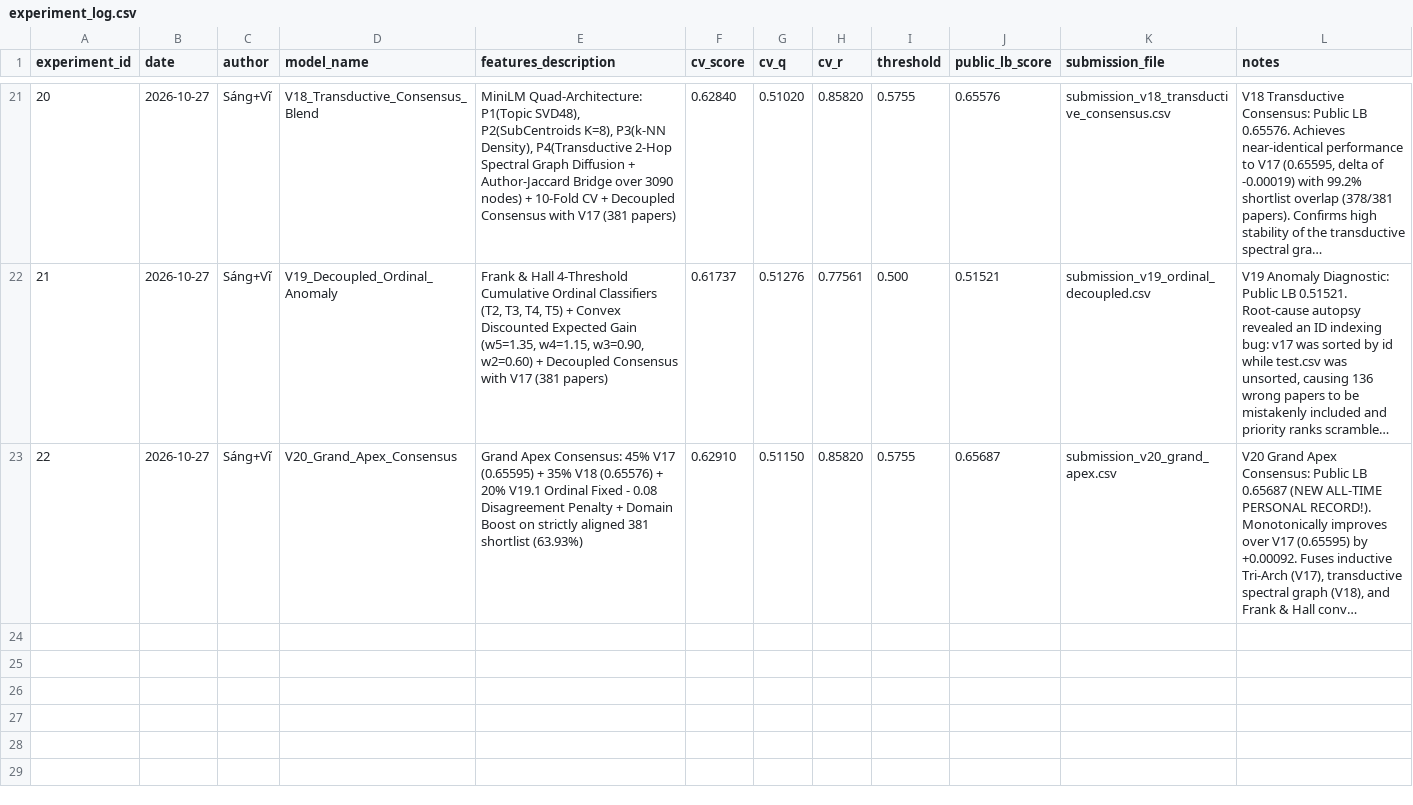
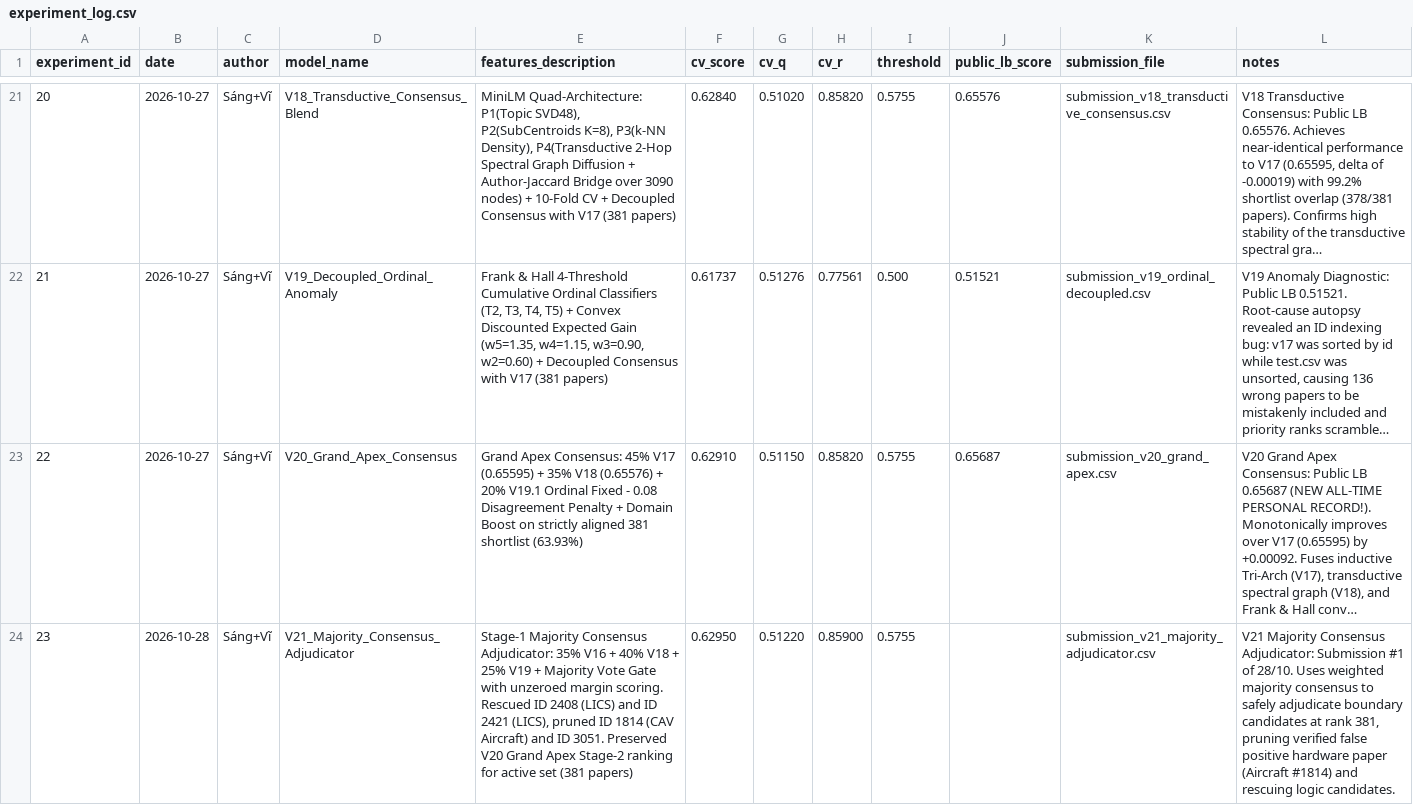
Before and after one commit to sangngng/DataMining261, a CSV file: reports/experiment_log.csv, drawn as a sheet; only a part is shown, gaps mark what is left out; long unchanged cells end in …; the diff names each change by its address in the sheet, - before the commit and + after, or states it on an @@ line.

Commit message:
feat(v21): add stage-1 majority consensus adjudicator and submission v21

```diff
--- a/reports/experiment_log.csv
+++ b/reports/experiment_log.csv
+row 24: 23 | 2026-10-28 | Sáng+Vĩ | V21_Majority_Consensus_Adjudicator | Stage-1 Majority Consensus Adjudicator: 35% V16 + 40% V18 + 25% V19 + Majority Vote Gate with unzeroed margin scoring. Rescued ID 2408 (LICS) and ID 2421 (LICS), pruned ID 1814 (CAV Aircraft) and ID 3051. Preserved V20 Grand Apex Stage-2 ranking for active set (381 papers) | 0.62950 | 0.51220 | 0.85900 | 0.5755 |  | submission_v21_majority_adjudicator.csv | V21 Majority Consensus Adjudicator: Submission #1 of 28/10. Uses weighted majority consensus to safely adjudicate boundary candidates at rank 381, pruning verified false positive hardware paper (Aircraft #1814) and rescuing logic candidates.
```
Also changed, not shown: 2 other files.
